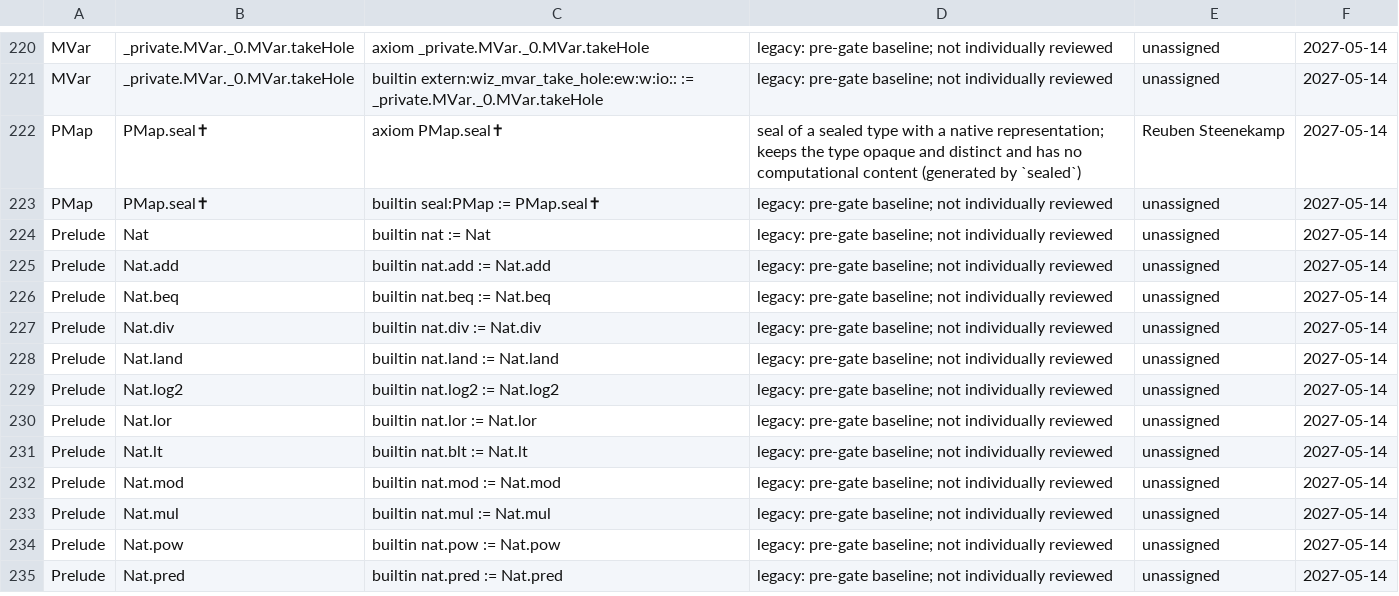
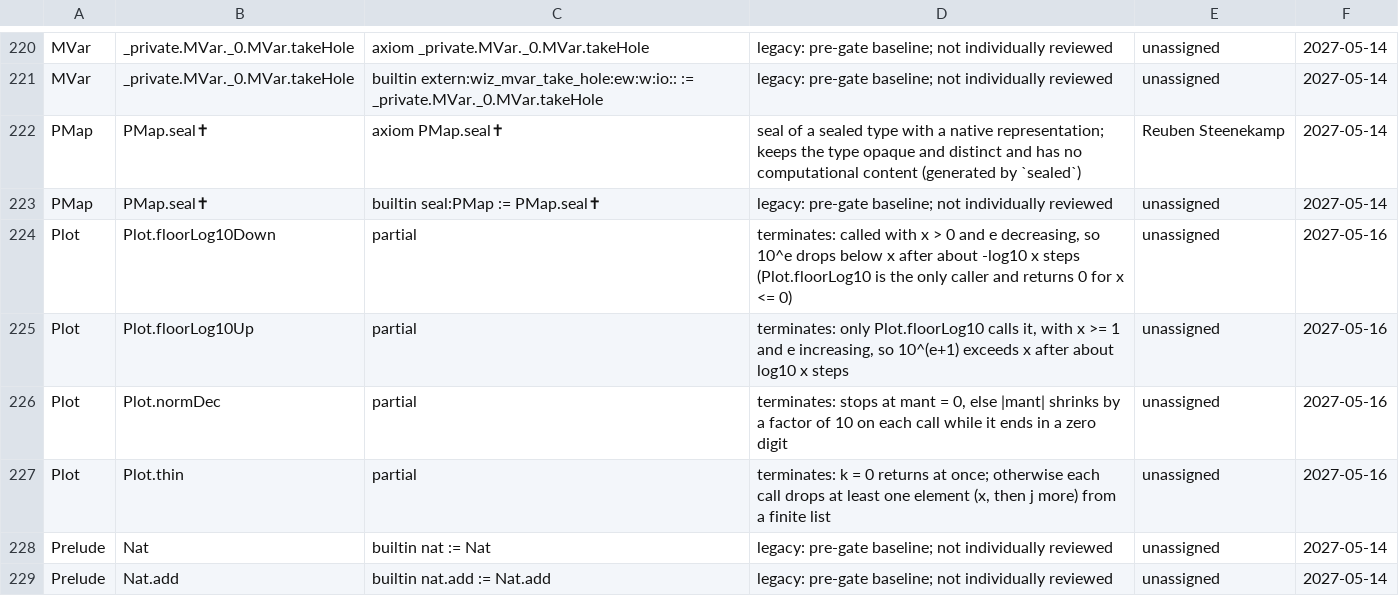
Before and after one commit to wiz-pl/wiz, a TSV file: .github/trust-baseline.tsv, drawn as a sheet; only a part is shown, gaps mark what is left out; the shorter side is filled out with more unchanged rows; the diff names each change by its address in the sheet, - before the commit and + after, or states it on an @@ line.

```diff
--- a/.github/trust-baseline.tsv
+++ b/.github/trust-baseline.tsv
+row 224: Plot | Plot.floorLog10Down | partial | terminates: called with x > 0 and e decreasing, so 10^e drops below x after about -log10 x steps (Plot.floorLog10 is the only caller and returns 0 for x <= 0) | unassigned | 2027-05-16
+row 225: Plot | Plot.floorLog10Up | partial | terminates: only Plot.floorLog10 calls it, with x >= 1 and e increasing, so 10^(e+1) exceeds x after about log10 x steps | unassigned | 2027-05-16
+row 226: Plot | Plot.normDec | partial | terminates: stops at mant = 0, else |mant| shrinks by a factor of 10 on each call while it ends in a zero digit | unassigned | 2027-05-16
+row 227: Plot | Plot.thin | partial | terminates: k = 0 returns at once; otherwise each call drops at least one element (x, then j more) from a finite list | unassigned | 2027-05-16
```
Also changed, not shown: 1 other file.
